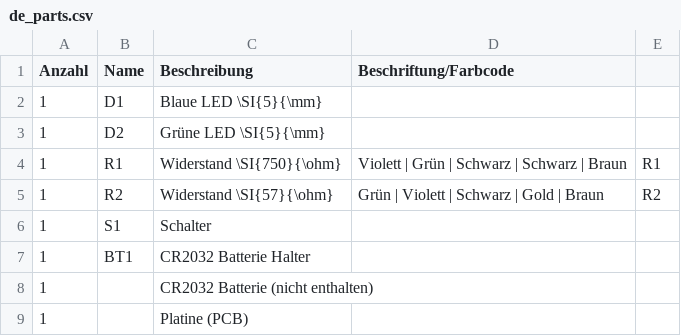
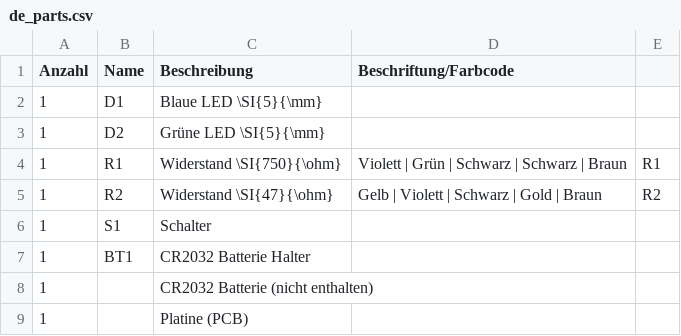
Before and after one commit to Binary-Kitchen/SolderingTutorial, a CSV file: KatieTheCat/manual/configuration/de_parts.csv, drawn as a sheet.

```diff
--- a/KatieTheCat/manual/configuration/de_parts.csv
+++ b/KatieTheCat/manual/configuration/de_parts.csv
@@ -4,3 +4,3 @@ Anzahl,Name,Beschreibung,Beschriftung/Farbcode
 1,R1,Widerstand \SI{750}{\ohm},Violett | Grün | Schwarz | Schwarz | Braun,R1
-1,R2,Widerstand \SI{57}{\ohm},Grün | Violett | Schwarz | Gold | Braun,R2
+1,R2,Widerstand \SI{47}{\ohm},Gelb | Violett | Schwarz | Gold | Braun,R2
 1,S1,Schalter,
```
Also changed, not shown: KatieTheCat/manual/configuration/de_steps.csv, KatieTheCat/manual/configuration/en_parts.csv, 1 other file.
